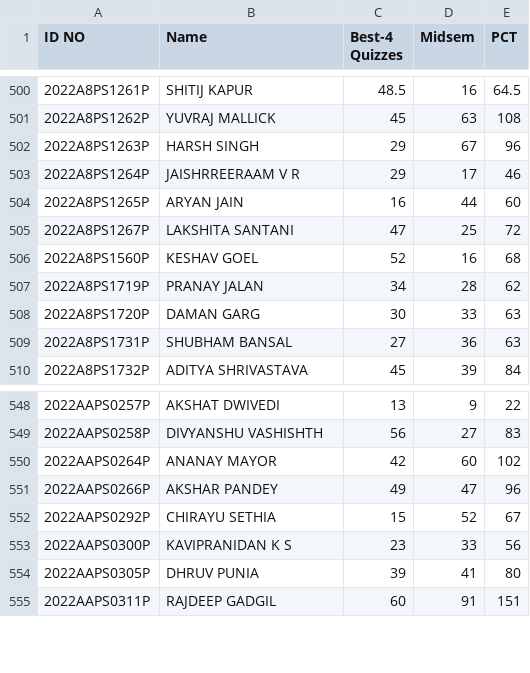
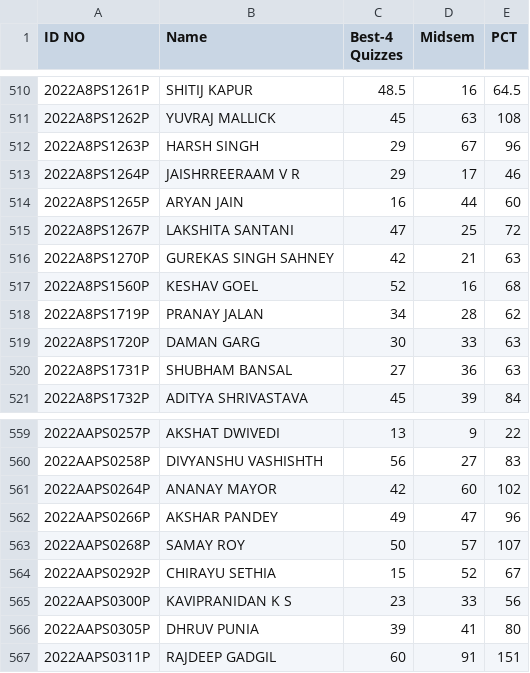
Before and after one commit to aviral2004/marks_data_visulation, a CSV file: data/es_pct_updated.csv, drawn as a sheet; only a part is shown, gaps mark what is left out; the diff covers the shown part only.

```diff
--- a/data/es_pct_updated.csv
+++ b/data/es_pct_updated.csv
@@ -505,2 +515,3 @@ ID NO,Name,Best-4 Quizzes,Midsem,PCT
 2022A8PS1267P,LAKSHITA SANTANI,47,25,72
+2022A8PS1270P,GUREKAS SINGH SAHNEY,42,21,63
 2022A8PS1560P,KESHAV GOEL,52,16,68
@@ -551,2 +562,3 @@ ID NO,Name,Best-4 Quizzes,Midsem,PCT
 2022AAPS0266P,AKSHAR PANDEY,49,47,96
+2022AAPS0268P,SAMAY ROY,50,57,107
 2022AAPS0292P,CHIRAYU SETHIA,15,52,67
```
Also changed, not shown: 10 added rows elsewhere in this file, 7 other files.
